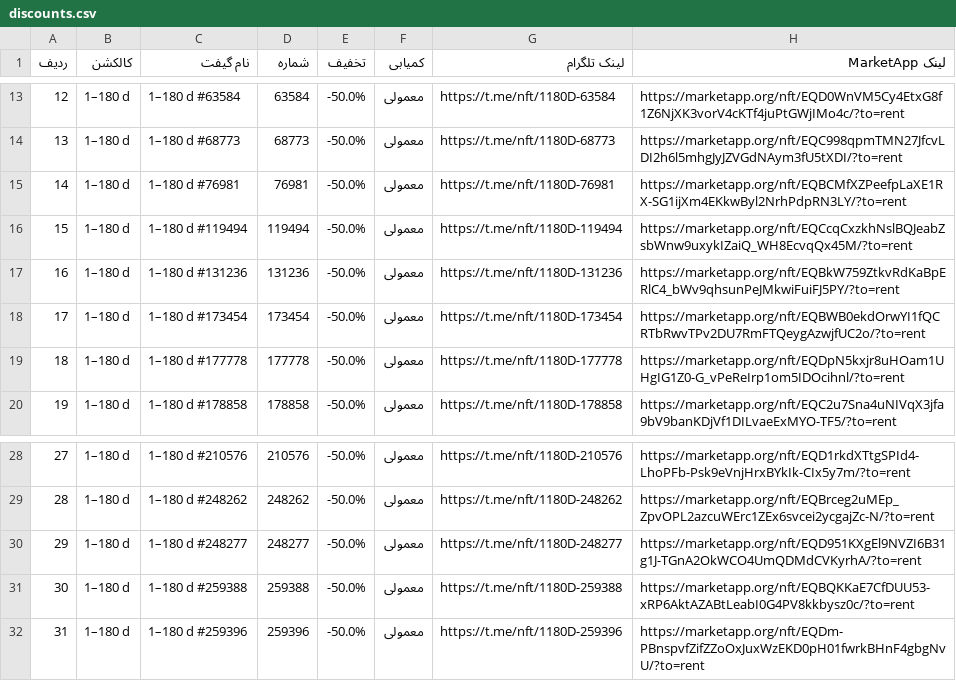
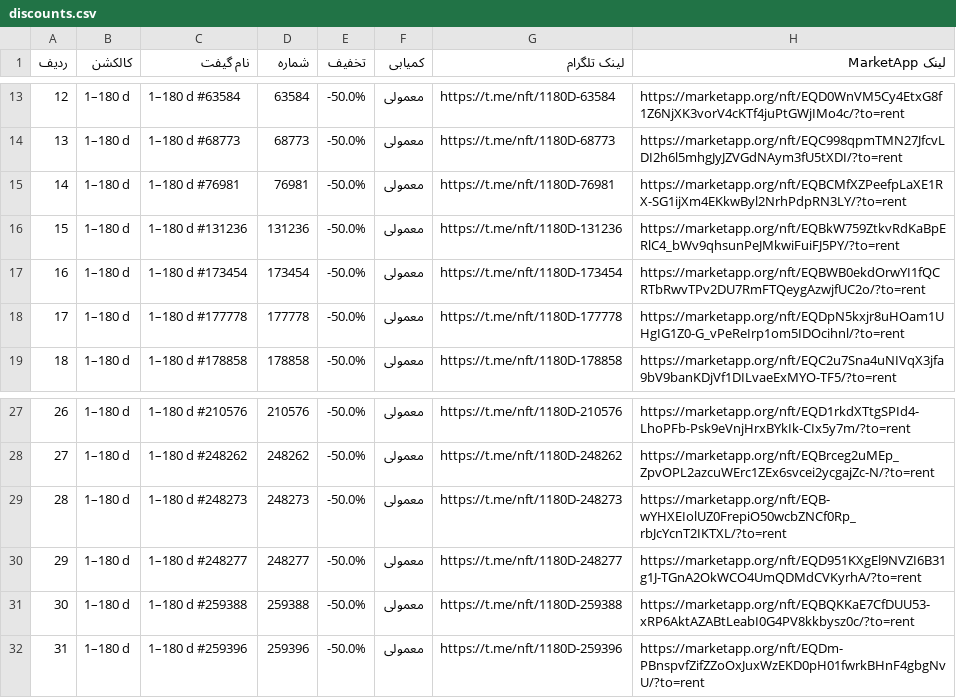
Before and after one commit to Zanjania0/market-deal-bot, a CSV file: discounts.csv, drawn as a sheet; only a part is shown, gaps mark what is left out; removed rows and columns are numbered as before the commit, all else as after; the diff names each change by its address in the sheet, - before the commit and + after, or states it on an @@ line.

```diff
--- a/discounts.csv
+++ b/discounts.csv
-row 16: 15 | 1–180 d | 1–180 d #119494 | 119494 | -50.0% | معمولی | https://t.me/nft/1180D-119494 | https://marketapp.org/nft/EQCcqCxzkhNslBQJeabZsbWnw9uxykIZaiQ_WH8EcvqQx45M/?to=rent
@@ column A (ردیف) renumbered between rows 16 and 28 @@
+row 29: 28 | 1–180 d | 1–180 d #248273 | 248273 | -50.0% | معمولی | https://t.me/nft/1180D-248273 | https://marketapp.org/nft/EQB-wYHXEIolUZ0FrepiO50wcbZNCf0Rp_rbJcYcnT2IKTXL/?to=rent
```
Also changed, not shown: 2 other files.
